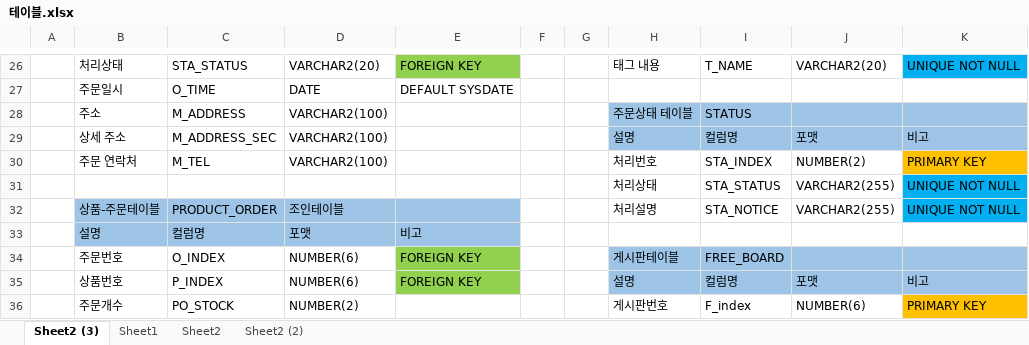
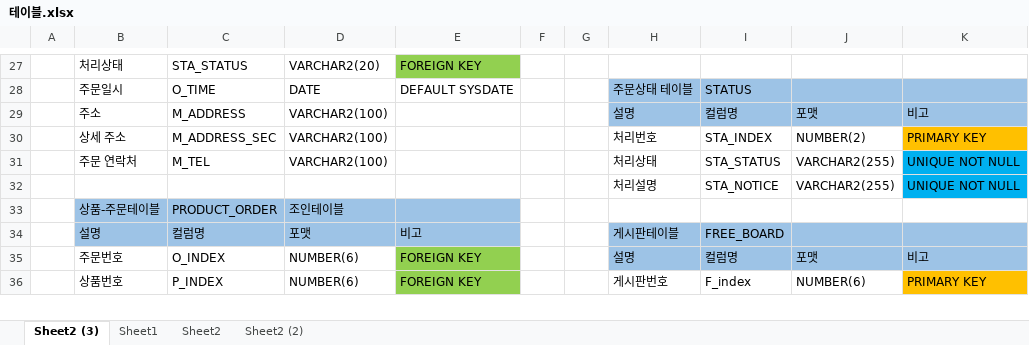
Before and after one commit to Chan242/K_dessert, an Excel workbook: 3_작업영역/0_테이블/테이블.xlsx, sheet Sheet2 (3), drawn as a sheet; only a part is shown, gaps mark what is left out; values as stored, in another font and other column widths than the file's, no borders; removed rows and columns are numbered as before the commit, all else as after; the diff covers the shown part only; the diff names each change by its address in the sheet, - before the commit and + after, or states it on an @@ line.

```diff
--- a/3_작업영역/0_테이블/테이블.xlsx (sheet Sheet2 (3))
+++ b/3_작업영역/0_테이블/테이블.xlsx (sheet Sheet2 (3))
-H27: 태그 내용
+H27: (empty)
-I27: T_NAME
+I27: (empty)
-J27: VARCHAR2(20)
+J27: (empty)
-K27: UNIQUE NOT NULL
+K27: (empty)
-K27 fill: #00B0F0
+K27 fill: none
-H28: (empty)
+H28: 주문상태 테이블
-H28:K28 fill: none
+H28:K28 fill: #9DC3E6
-I28: (empty)
+I28: STATUS
-row 28:  | 주소 | M_ADDRESS | VARCHAR2(100) |  |  |  | 주문상태 테이블 | STATUS
-B29: 상세 주소
+B29: 주소
-C29: M_ADDRESS_SEC
+C29: M_ADDRESS
-B30: 주문 연락처
+B30: 상세 주소
-C30: M_TEL
+C30: M_ADDRESS_SEC
-B31: (empty)
+B31: 주문 연락처
-C31: (empty)
+C31: M_TEL
-D31: (empty)
+D31: VARCHAR2(100)
-B32: 상품-주문테이블
+B32: (empty)
-B32:E32 fill: #9DC3E6
+B32:E32 fill: none
-C32: PRODUCT_ORDER
+C32: (empty)
-D32: 조인테이블
+D32: (empty)
+row 33:  | 상품-주문테이블 | PRODUCT_ORDER | 조인테이블
-H34: (empty)
+H34: 게시판테이블
-H34:K34 fill: none
+H34:K34 fill: #9DC3E6
-I34: (empty)
+I34: FREE_BOARD
-row 34:  | 주문번호 | O_INDEX | NUMBER(6) | FOREIGN KEY |  |  | 게시판테이블 | FREE_BOARD
-B35: 상품번호
+B35: 주문번호
-C35: P_INDEX
+C35: O_INDEX
-B36: 주문개수
+B36: 상품번호
-C36: PO_STOCK
+C36: P_INDEX
-D36: NUMBER(2)
+D36: NUMBER(6)
-E36: (empty)
+E36: FOREIGN KEY
-E36 fill: none
+E36 fill: #92D050
```
Also changed, not shown: 15 added rows, 13 removed rows, 2 moved rows, 27 edited cells and cell formats elsewhere in this sheet, 1 other file.
